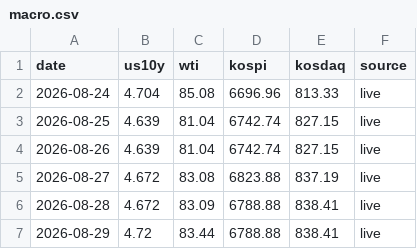
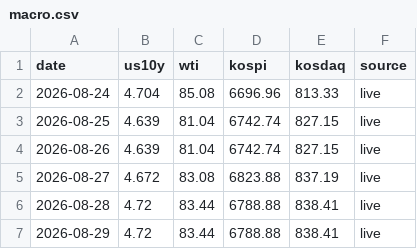
Before and after one commit to andynet2014-sudo/Github-Repository-1, a CSV file: mtm-dashboard/data/macro.csv, drawn as a sheet.

```diff
--- a/mtm-dashboard/data/macro.csv
+++ b/mtm-dashboard/data/macro.csv
@@ -5,3 +5,3 @@ date,us10y,wti,kospi,kosdaq,source
 2026-08-27,4.672,83.08,6823.88,837.19,live
-2026-08-28,4.672,83.09,6788.88,838.41,live
+2026-08-28,4.72,83.44,6788.88,838.41,live
 2026-08-29,4.72,83.44,6788.88,838.41,live
```
Also changed, not shown: mtm-dashboard/data/daily.csv, mtm-dashboard/data/positions_history.csv, 2 other files.
